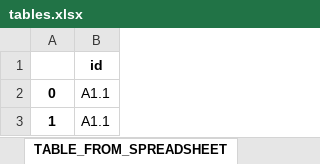
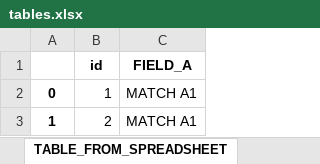
Before and after one commit to billalive/yarm, an Excel workbook: src/yarm/tests_data/test_validate_complete_config_valid/OUTPUT/tables.xlsx, sheet TABLE_FROM_SPREADSHEET, drawn as a sheet; values as stored, in another font and other column widths than the file's, no borders; the diff names each change by its address in the sheet, - before the commit and + after, or states it on an @@ line.

```diff
--- a/src/yarm/tests_data/test_validate_complete_config_valid/OUTPUT/tables.xlsx (sheet TABLE_FROM_SPREADSHEET)
+++ b/src/yarm/tests_data/test_validate_complete_config_valid/OUTPUT/tables.xlsx (sheet TABLE_FROM_SPREADSHEET)
+column C (FIELD_A), rows 2-3: MATCH A1 | MATCH A1
-B2 (id): A1.1
+B2 (id): 1
-B3 (id): A1.1
+B3 (id): 2
```
Also changed, not shown: sheet TABLE_FROM_CSV, 4 other files.
